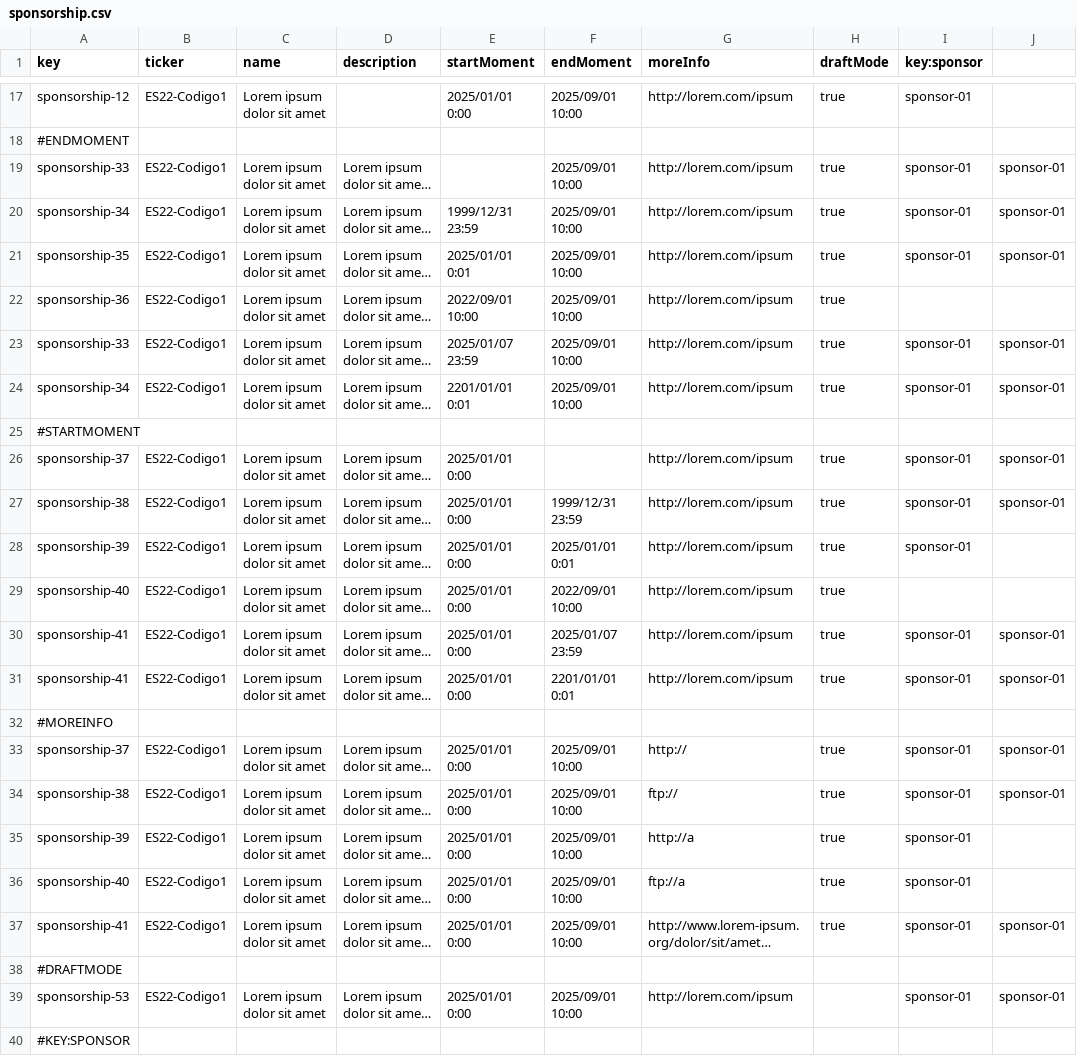
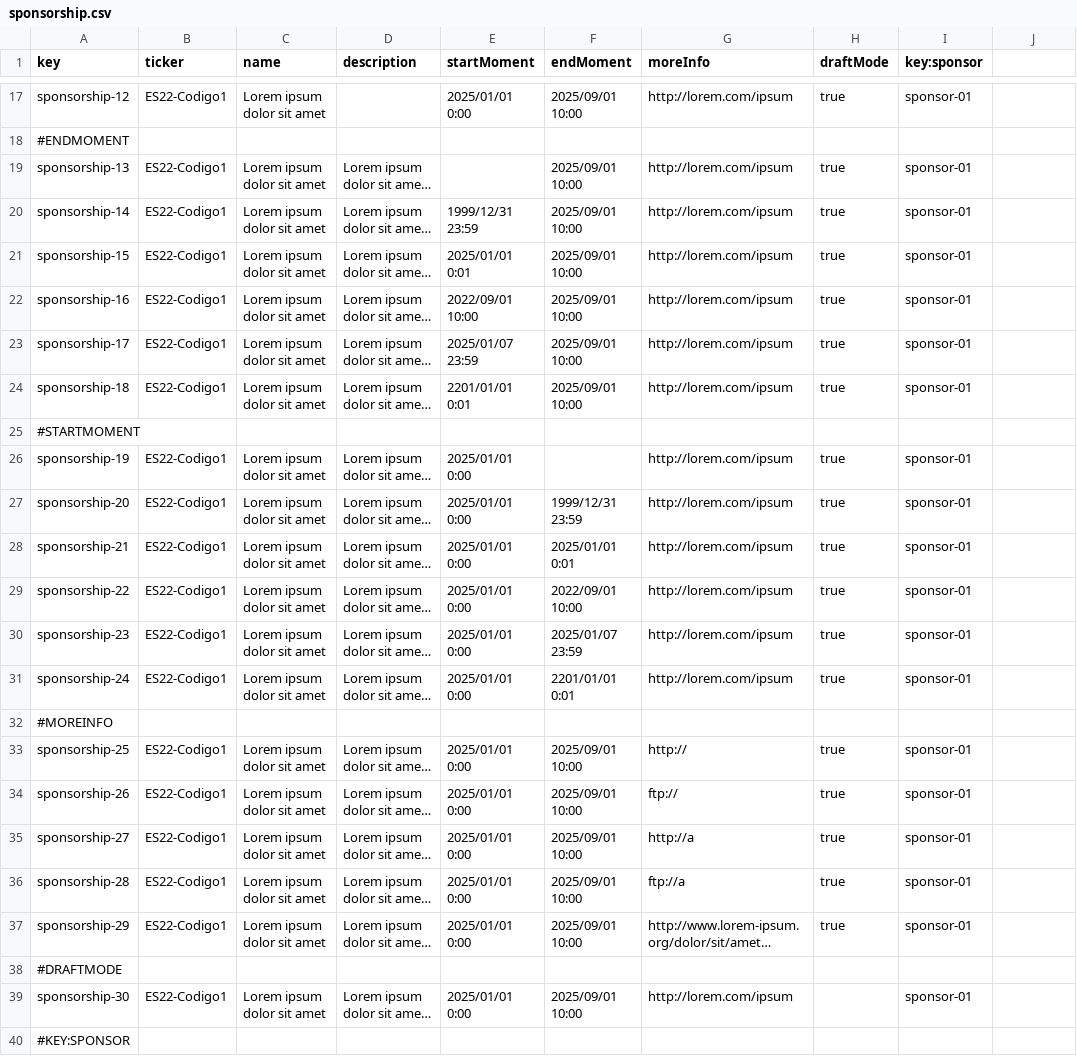
Before and after one commit to Flamyon/Acme-Starters, a CSV file: src/main/resources/WEB-INF/data/errata/batch-01/sponsorship.csv, drawn as a sheet; only a part is shown, gaps mark what is left out; long unchanged cells end in …; the diff names each change by its address in the sheet, - before the commit and + after, or states it on an @@ line.

```diff
--- a/src/main/resources/WEB-INF/data/errata/batch-01/sponsorship.csv
+++ b/src/main/resources/WEB-INF/data/errata/batch-01/sponsorship.csv
-A19 (key): sponsorship-33
+A19 (key): sponsorship-13
-J19:J21: sponsor-01
+J19:J21: (empty)
-A20 (key): sponsorship-34
+A20 (key): sponsorship-14
-A21 (key): sponsorship-35
+A21 (key): sponsorship-15
-A22 (key): sponsorship-36
+A22 (key): sponsorship-16
-I22 (key:sponsor): (empty)
+I22 (key:sponsor): sponsor-01
-A23 (key): sponsorship-33
+A23 (key): sponsorship-17
-J23:J24: sponsor-01
+J23:J24: (empty)
-A24 (key): sponsorship-34
+A24 (key): sponsorship-18
-A26 (key): sponsorship-37
+A26 (key): sponsorship-19
-J26:J27: sponsor-01
+J26:J27: (empty)
-A27 (key): sponsorship-38
+A27 (key): sponsorship-20
-A28 (key): sponsorship-39
+A28 (key): sponsorship-21
-A29 (key): sponsorship-40
+A29 (key): sponsorship-22
-I29 (key:sponsor): (empty)
+I29 (key:sponsor): sponsor-01
-A30 (key): sponsorship-41
+A30 (key): sponsorship-23
-J30:J31: sponsor-01
+J30:J31: (empty)
-A31 (key): sponsorship-41
+A31 (key): sponsorship-24
-A33 (key): sponsorship-37
+A33 (key): sponsorship-25
-J33:J34: sponsor-01
+J33:J34: (empty)
-A34 (key): sponsorship-38
+A34 (key): sponsorship-26
-A35 (key): sponsorship-39
+A35 (key): sponsorship-27
-A36 (key): sponsorship-40
+A36 (key): sponsorship-28
-A37 (key): sponsorship-41
+A37 (key): sponsorship-29
-J37: sponsor-01
+J37: (empty)
-A39 (key): sponsorship-53
+A39 (key): sponsorship-30
-J39: sponsor-01
+J39: (empty)
```
Also changed, not shown: src/main/resources/WEB-INF/data/sample/batch-01/donation.csv, src/main/resources/WEB-INF/data/sample/batch-01/sponsorship.csv, 1 other file.
